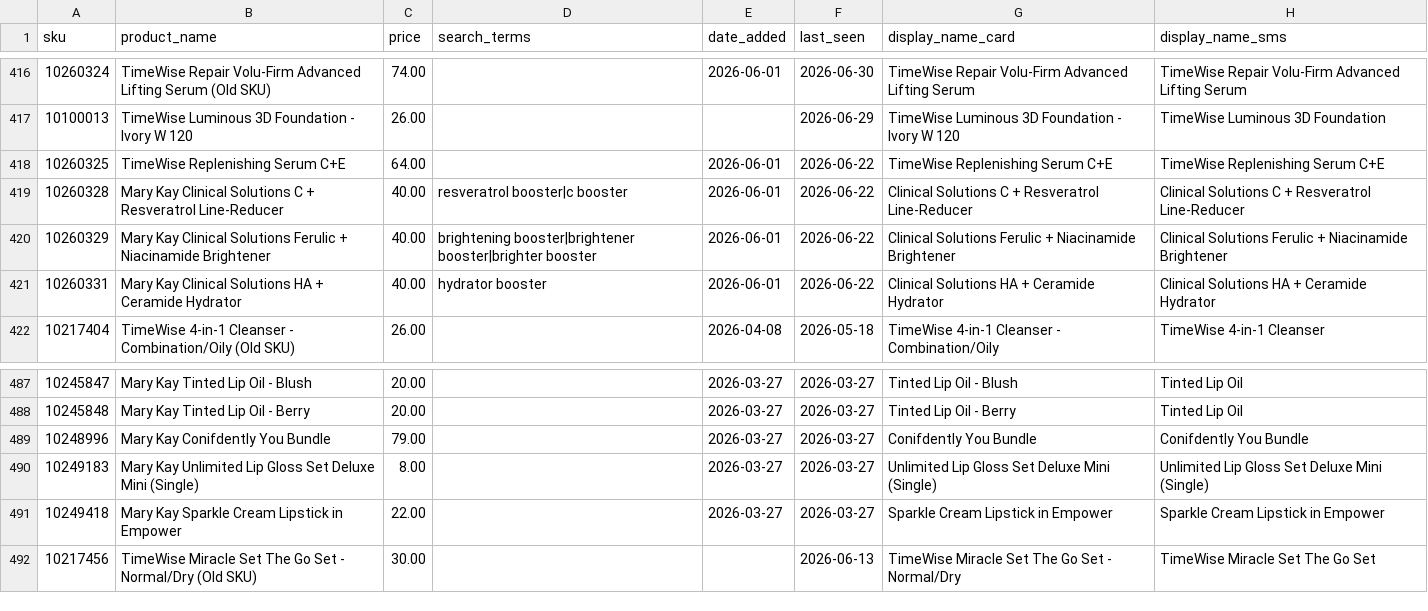
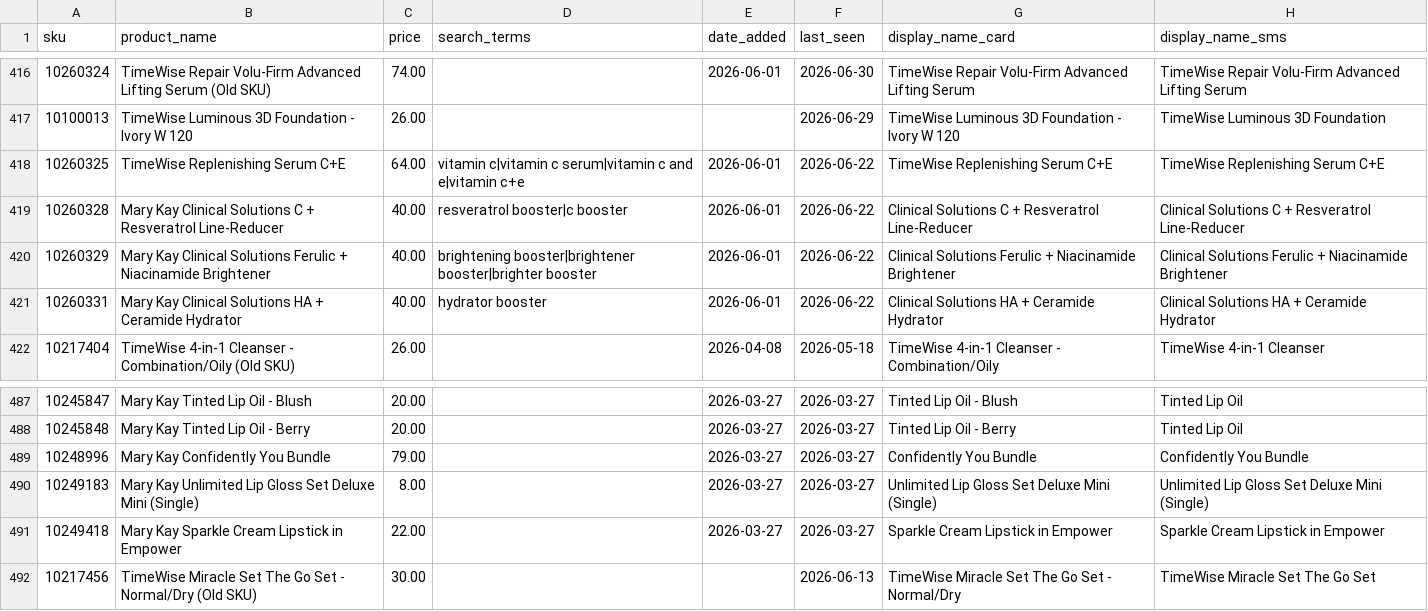
Before and after one commit to esuarkb/mypinkassistant, a CSV file: catalog/en.csv, drawn as a sheet; only a part is shown, gaps mark what is left out; the diff names each change by its address in the sheet, - before the commit and + after, or states it on an @@ line.

```diff
--- a/catalog/en.csv
+++ b/catalog/en.csv
-D418 (search_terms): (empty)
+D418 (search_terms): vitamin c|vitamin c serum|vitamin c and e|vitamin c+e
-B489 (product_name): Mary Kay Conifdently You Bundle
+B489 (product_name): Mary Kay Confidently You Bundle
-G489 (display_name_card): Conifdently You Bundle
+G489 (display_name_card): Confidently You Bundle
-H489 (display_name_sms): Conifdently You Bundle
+H489 (display_name_sms): Confidently You Bundle
```
Also changed, not shown: catalog/es.csv, 40 other files.
